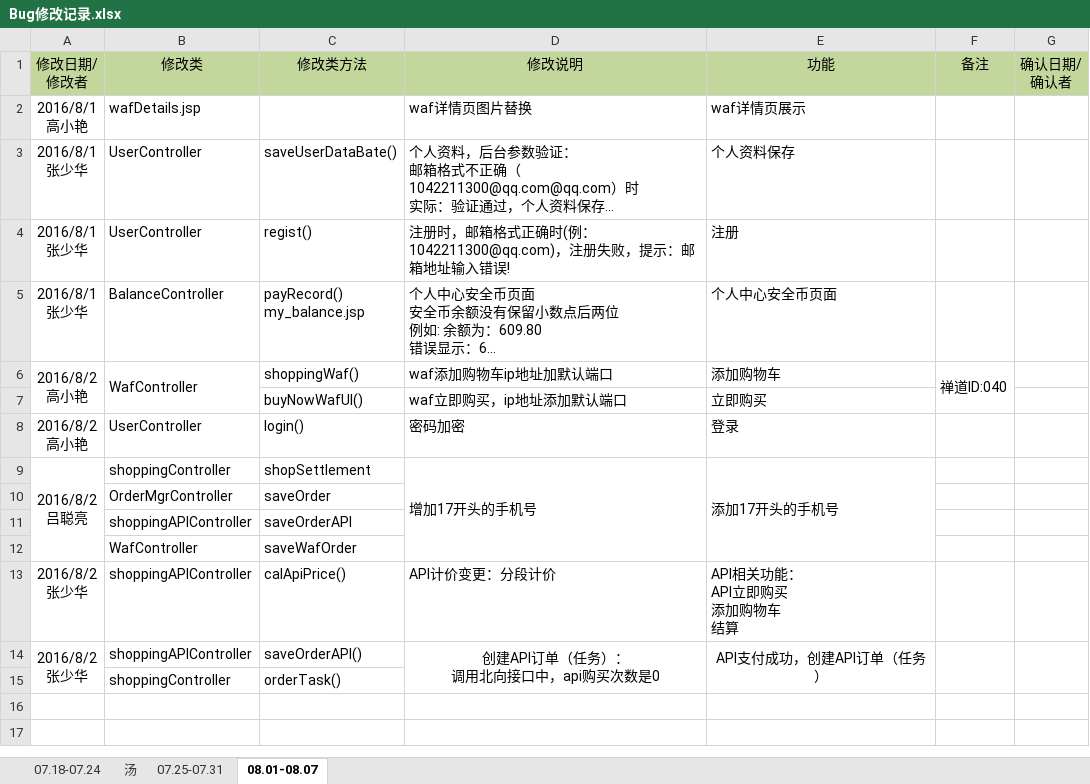
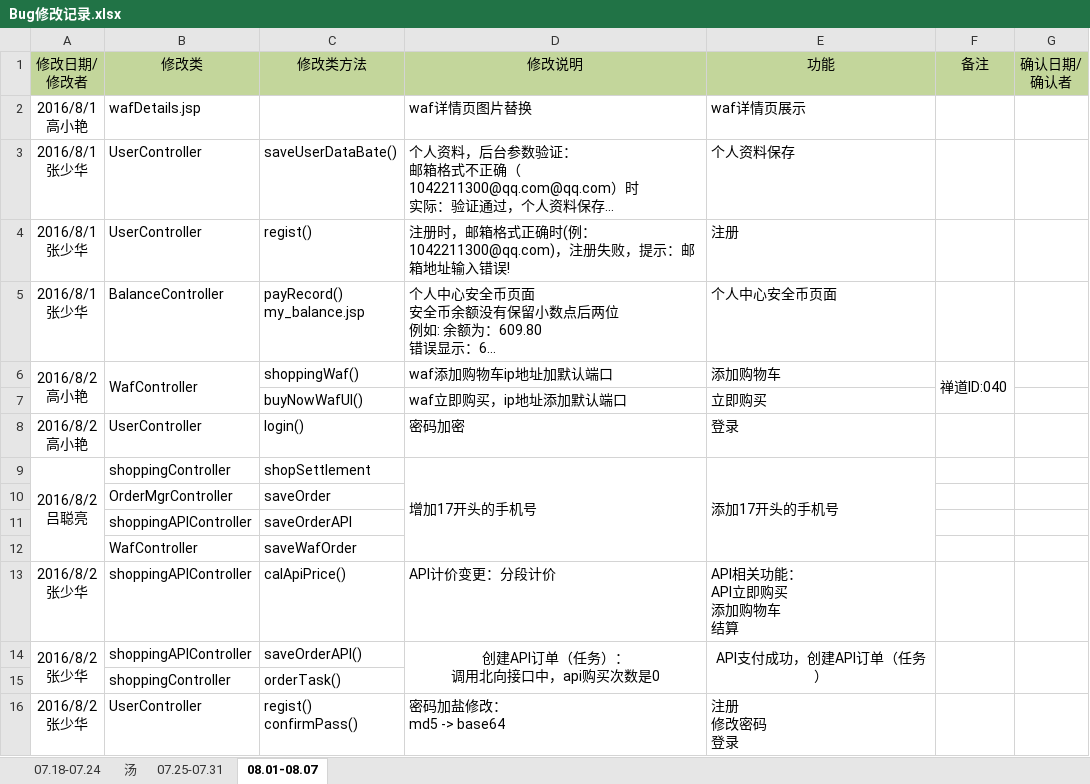
Before and after one commit to moutainhigh/Cloud_Security, an Excel workbook: csp2/cloud-security-platform/WebRoot/doc/Bug修改记录.xlsx, sheet 08.01-08.07, drawn as a sheet; long unchanged cells end in …; values as stored, in another font and other column widths than the file's, no borders; ↵ is a line break in a cell; the diff names each change by its address in the sheet, - before the commit and + after, or states it on an @@ line.

```diff
--- a/csp2/cloud-security-platform/WebRoot/doc/Bug修改记录.xlsx (sheet 08.01-08.07)
+++ b/csp2/cloud-security-platform/WebRoot/doc/Bug修改记录.xlsx (sheet 08.01-08.07)
+row 16: 2016/8/2 ↵ 张少华 | UserController | regist() ↵ confirmPass() | 密码加盐修改： ↵ md5 -> base64 | 注册 ↵ 修改密码 ↵ 登录
```
